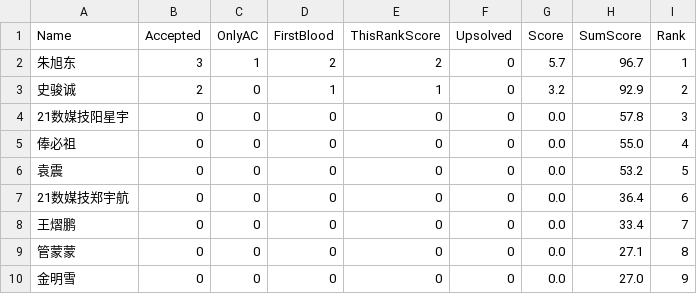
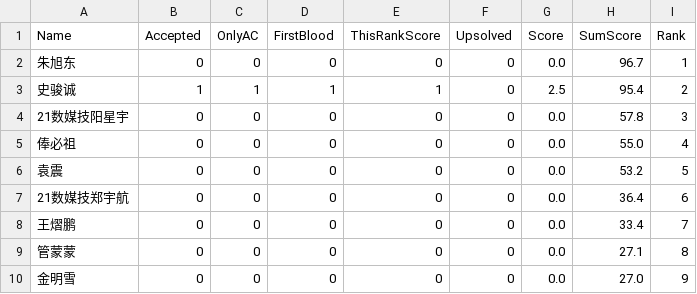
Before and after one commit to dukerki/VJudge-Spider-on-TravisCI, a CSV file: out.csv, drawn as a sheet; only a part is shown.

```diff
--- a/out.csv
+++ b/out.csv
@@ -1,4 +1,4 @@
 Name, Accepted, OnlyAC, FirstBlood, ThisRankScore, Upsolved, Score, SumScore, Rank
-朱旭东,3,1,2,2,0,5.7,96.7,1
-史骏诚,2,0,1,1,0,3.2,92.9,2
+朱旭东,0,0,0,0,0,0.0,96.7,1
+史骏诚,1,1,1,1,0,2.5,95.4,2
 21数媒技阳星宇,0,0,0,0,0,0.0,57.8,3
```
